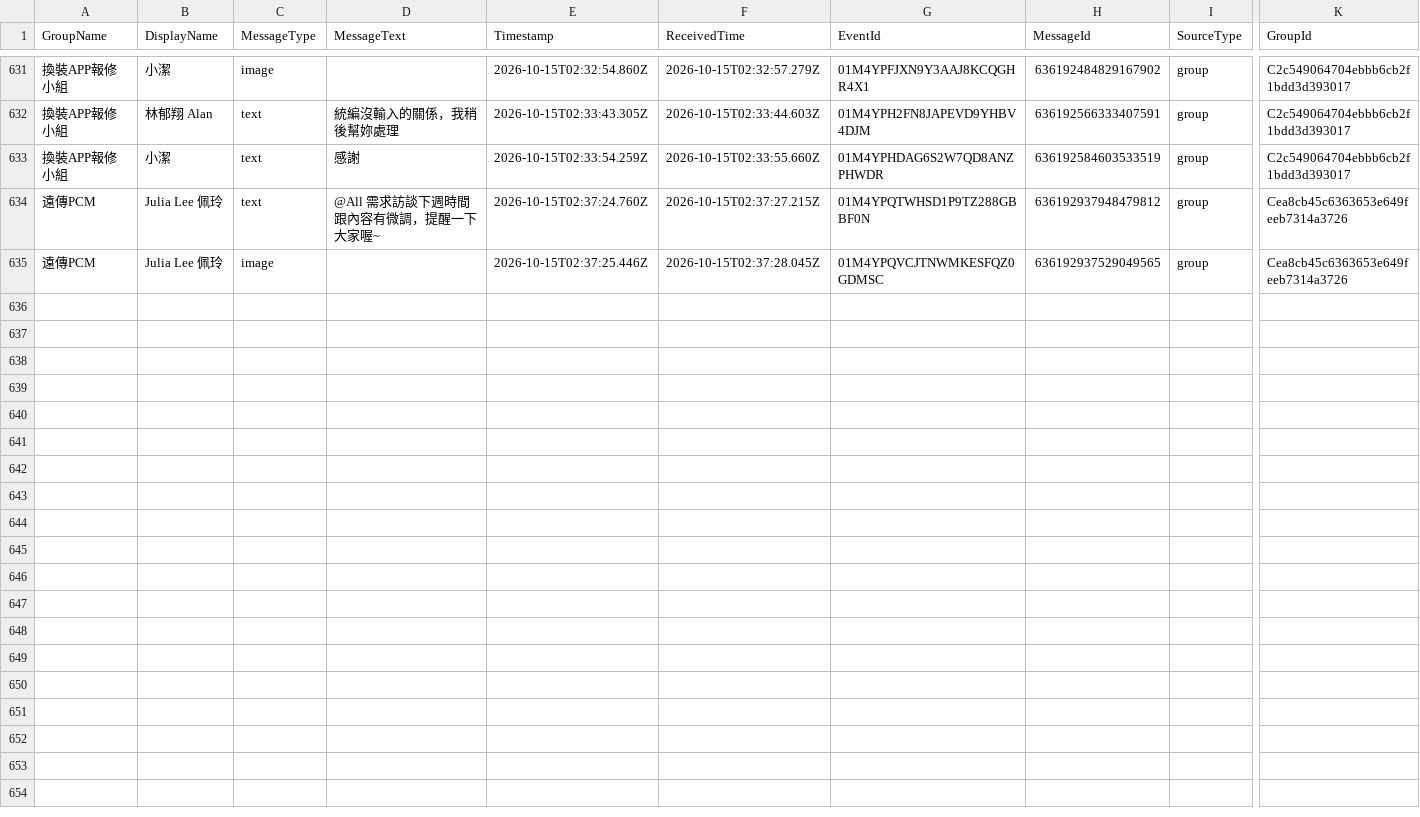
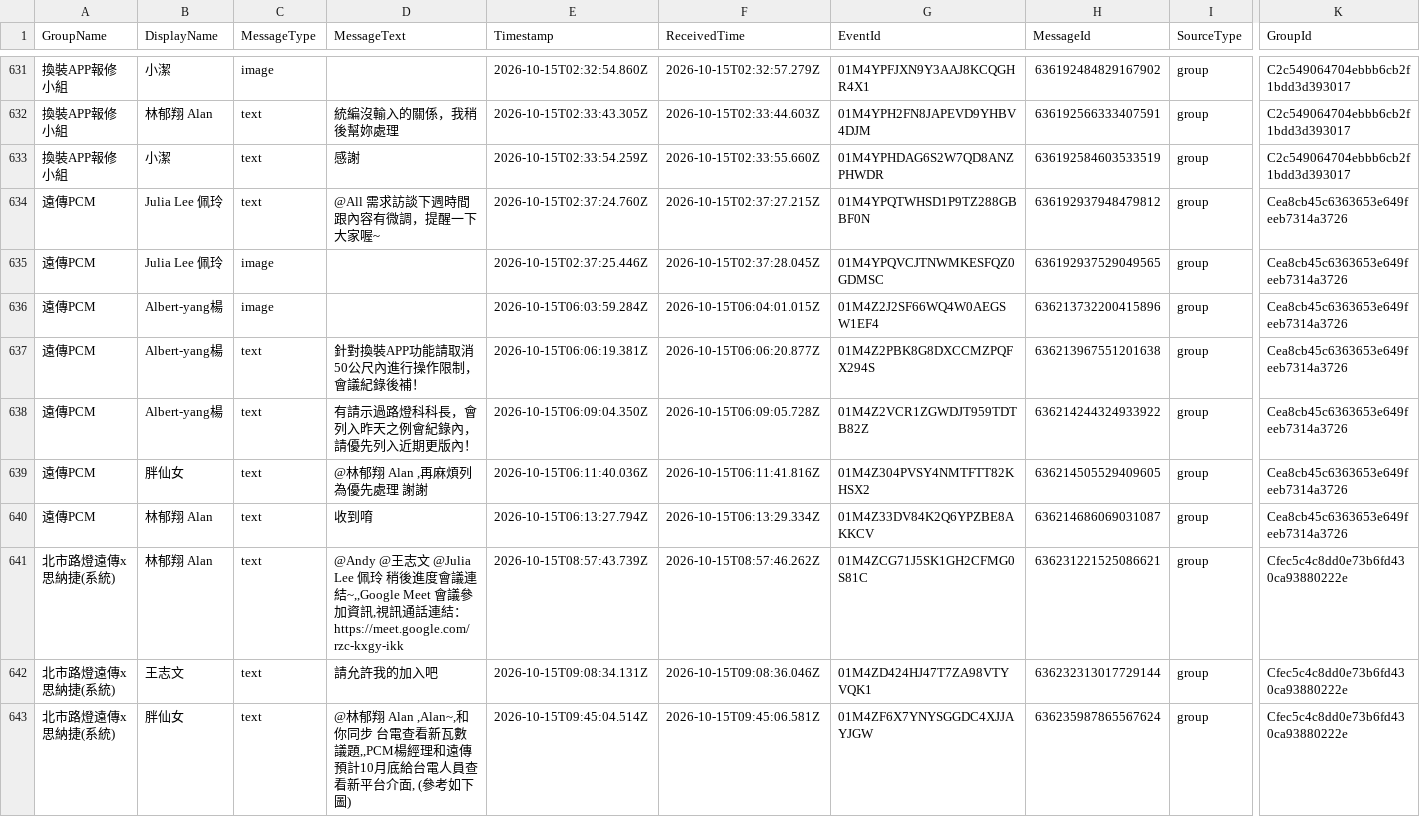
Before and after one commit to snwang14/FET-LineBot, a CSV file: reports/line_message_log.csv, drawn as a sheet; only a part is shown, gaps mark what is left out; rows hold the shown columns only; the diff covers the shown part only; the diff names each change by its address in the sheet, - before the commit and + after, or states it on an @@ line.

```diff
--- a/reports/line_message_log.csv
+++ b/reports/line_message_log.csv
+row 636: 遠傳PCM | Albert-yang楊 | image |  | 2026-10-15T06:03:59.284Z | 2026-10-15T06:04:01.015Z | 01M4Z2J2SF66WQ4W0AEGSW1EF4 | 636213732200415896 | group | Cea8cb45c6363653e649feeb7314a3726
+row 637: 遠傳PCM | Albert-yang楊 | text | 針對換裝APP功能請取消50公尺內進行操作限制，會議紀錄後補！ | 2026-10-15T06:06:19.381Z | 2026-10-15T06:06:20.877Z | 01M4Z2PBK8G8DXCCMZPQFX294S | 636213967551201638 | group | Cea8cb45c6363653e649feeb7314a3726
+row 638: 遠傳PCM | Albert-yang楊 | text | 有請示過路燈科科長，會列入昨天之例會紀錄內，請優先列入近期更版內！ | 2026-10-15T06:09:04.350Z | 2026-10-15T06:09:05.728Z | 01M4Z2VCR1ZGWDJT959TDTB82Z | 636214244324933922 | group | Cea8cb45c6363653e649feeb7314a3726
+row 639: 遠傳PCM | 胖仙女 | text | @林郁翔 Alan ,再麻煩列為優先處理 謝謝 | 2026-10-15T06:11:40.036Z | 2026-10-15T06:11:41.816Z | 01M4Z304PVSY4NMTFTT82KHSX2 | 636214505529409605 | group | Cea8cb45c6363653e649feeb7314a3726
+row 640: 遠傳PCM | 林郁翔 Alan | text | 收到唷 | 2026-10-15T06:13:27.794Z | 2026-10-15T06:13:29.334Z | 01M4Z33DV84K2Q6YPZBE8AKKCV | 636214686069031087 | group | Cea8cb45c6363653e649feeb7314a3726
+row 641: 北市路燈遠傳x思納捷(系統) | 林郁翔 Alan | text | @Andy @王志文 @Julia Lee 佩玲 稍後進度會議連結~,,Google Meet 會議參加資訊,視訊通話連結：https://meet.google.com/rzc-kxgy-ikk | 2026-10-15T08:57:43.739Z | 2026-10-15T08:57:46.262Z | 01M4ZCG71J5SK1GH2CFMG0S81C | 636231221525086621 | group | Cfec5c4c8dd0e73b6fd430ca93880222e
+row 642: 北市路燈遠傳x思納捷(系統) | 王志文 | text | 請允許我的加入吧 | 2026-10-15T09:08:34.131Z | 2026-10-15T09:08:36.046Z | 01M4ZD424HJ47T7ZA98VTYVQK1 | 636232313017729144 | group | Cfec5c4c8dd0e73b6fd430ca93880222e
+row 643: 北市路燈遠傳x思納捷(系統) | 胖仙女 | text | @林郁翔 Alan ,Alan~,和你同步 台電查看新瓦數 議題,,PCM楊經理和遠傳預計10月底給台電人員查看新平台介面, (參考如下圖) | 2026-10-15T09:45:04.514Z | 2026-10-15T09:45:06.581Z | 01M4ZF6X7YNYSGGDC4XJJAYJGW | 636235987865567624 | group | Cfec5c4c8dd0e73b6fd430ca93880222e
```
Also changed, not shown: 7 added rows elsewhere in this file.
